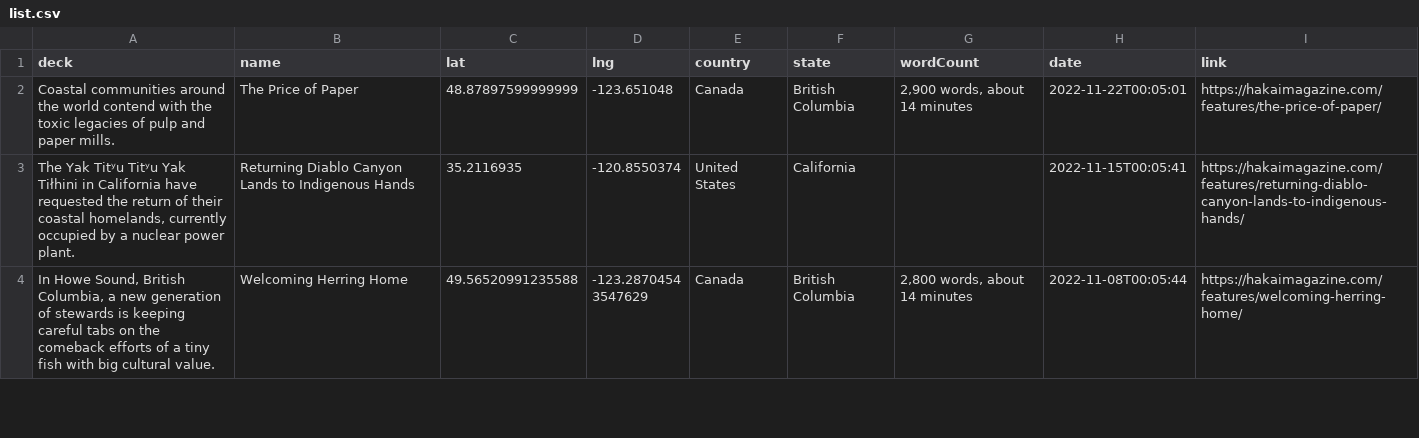
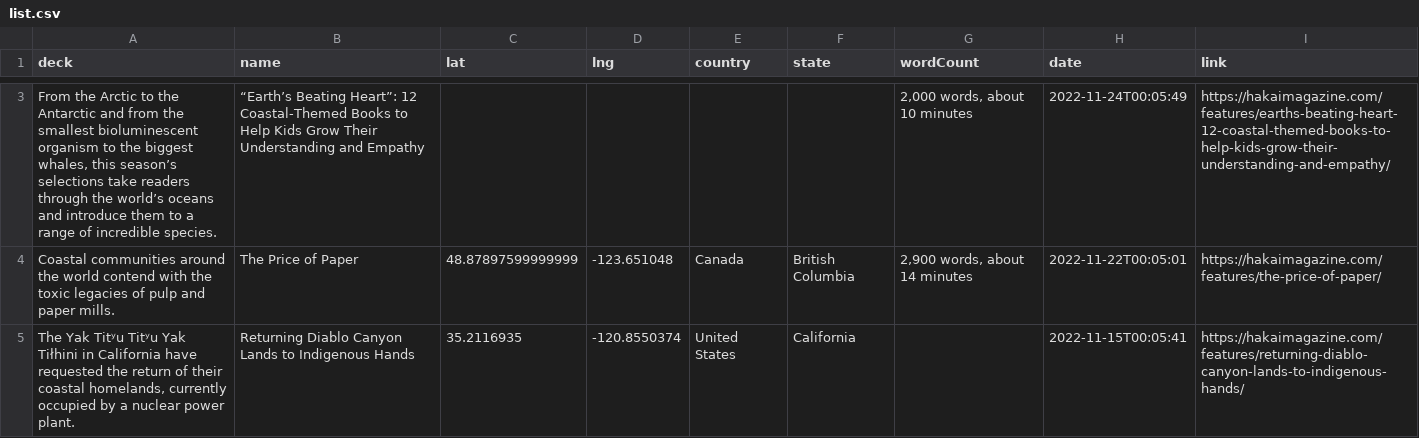
Before and after one commit to HakaiInstitute/magazine-visualizations, a CSV file: list.csv, drawn as a sheet; only a part is shown, gaps mark what is left out; the shorter side is filled out with more unchanged rows; the diff covers the shown part only; the diff names each change by its address in the sheet, - before the commit and + after, or states it on an @@ line.

```diff
--- a/list.csv
+++ b/list.csv
+row 3: From the Arctic to the Antarctic and from the smallest bioluminescent organism to the biggest whales, this season’s selections take readers through the world’s oceans and introduce them to a range of incredible species. | “Earth’s Beating Heart”: 12 Coastal-Themed Books to Help Kids Grow Their Understanding and Empathy |  |  |  |  | 2,000 words, about 10 minutes | 2022-11-24T00:05:49 | https://hakaimagazine.com/features/earths-beating-heart-12-coastal-themed-books-to-help-kids-grow-their-understanding-and-empathy/
```
Also changed, not shown: 3 added rows elsewhere in this file.
